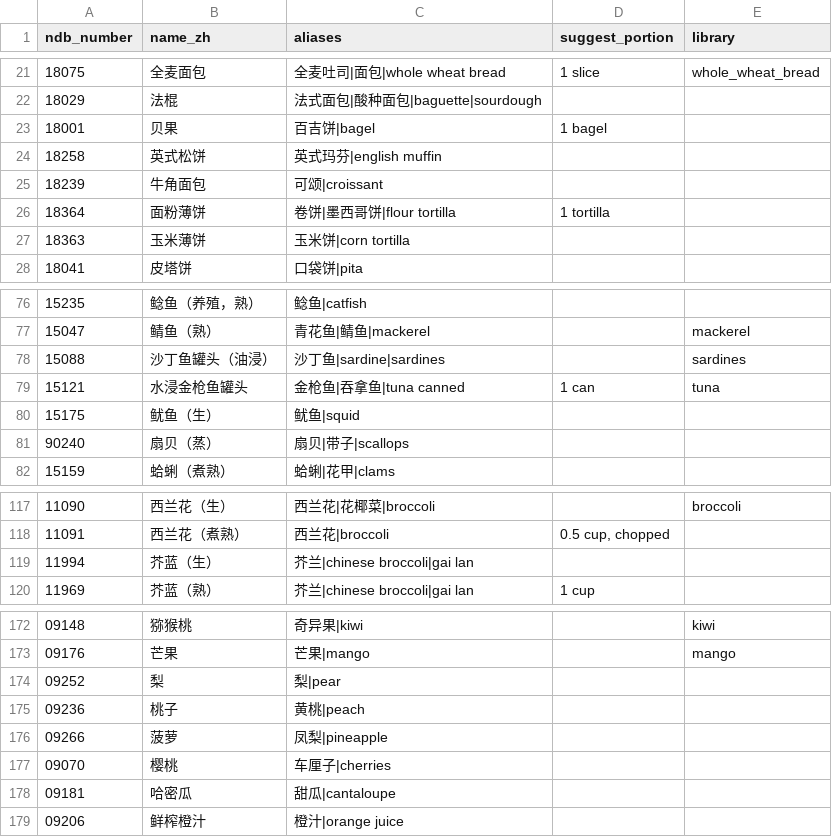
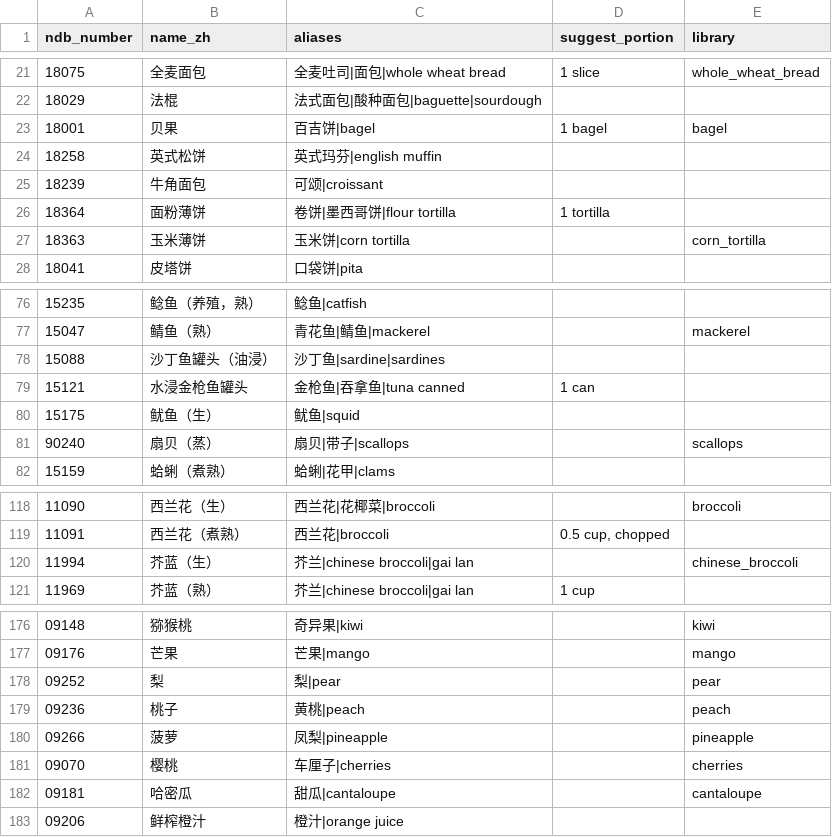
Before and after one commit to SU9270/fitplan, a CSV file: apps/api/data/usda-zh.csv, drawn as a sheet; only a part is shown, gaps mark what is left out; the diff covers the shown part only.

```diff
--- a/apps/api/data/usda-zh.csv
+++ b/apps/api/data/usda-zh.csv
@@ -22,3 +22,3 @@ ndb_number,name_zh,aliases,suggest_portion,library
 18029,法棍,法式面包|酸种面包|baguette|sourdough,,
-18001,贝果,百吉饼|bagel,1 bagel,
+18001,贝果,百吉饼|bagel,1 bagel,bagel
 18258,英式松饼,英式玛芬|english muffin,,
@@ -26,3 +26,3 @@ ndb_number,name_zh,aliases,suggest_portion,library
 18364,面粉薄饼,卷饼|墨西哥饼|flour tortilla,1 tortilla,
-18363,玉米薄饼,玉米饼|corn tortilla,,
+18363,玉米薄饼,玉米饼|corn tortilla,,corn_tortilla
 18041,皮塔饼,口袋饼|pita,,
@@ -77,6 +77,6 @@ ndb_number,name_zh,aliases,suggest_portion,library
 15047,鲭鱼（熟）,青花鱼|鲭鱼|mackerel,,mackerel
-15088,沙丁鱼罐头（油浸）,沙丁鱼|sardine|sardines,,sardines
-15121,水浸金枪鱼罐头,金枪鱼|吞拿鱼|tuna canned,1 can,tuna
+15088,沙丁鱼罐头（油浸）,沙丁鱼|sardine|sardines,,
+15121,水浸金枪鱼罐头,金枪鱼|吞拿鱼|tuna canned,1 can,
 15175,鱿鱼（生）,鱿鱼|squid,,
-90240,扇贝（蒸）,扇贝|带子|scallops,,
+90240,扇贝（蒸）,扇贝|带子|scallops,,scallops
 15159,蛤蜊（煮熟）,蛤蜊|花甲|clams,,
@@ -118,3 +119,3 @@ ndb_number,name_zh,aliases,suggest_portion,library
 11091,西兰花（煮熟）,西兰花|broccoli,"0.5 cup, chopped",
-11994,芥蓝（生）,芥兰|chinese broccoli|gai lan,,
+11994,芥蓝（生）,芥兰|chinese broccoli|gai lan,,chinese_broccoli
 11969,芥蓝（熟）,芥兰|chinese broccoli|gai lan,1 cup,
@@ -173,7 +177,7 @@ ndb_number,name_zh,aliases,suggest_portion,library
 09176,芒果,芒果|mango,,mango
-09252,梨,梨|pear,,
-09236,桃子,黄桃|peach,,
-09266,菠萝,凤梨|pineapple,,
-09070,樱桃,车厘子|cherries,,
-09181,哈密瓜,甜瓜|cantaloupe,,
+09252,梨,梨|pear,,pear
+09236,桃子,黄桃|peach,,peach
+09266,菠萝,凤梨|pineapple,,pineapple
+09070,樱桃,车厘子|cherries,,cherries
+09181,哈密瓜,甜瓜|cantaloupe,,cantaloupe
 09206,鲜榨橙汁,橙汁|orange juice,,
```
Also changed, not shown: 4 added rows and 8 edited cells elsewhere in this file, 26 other files.
